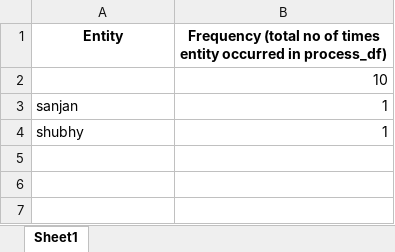
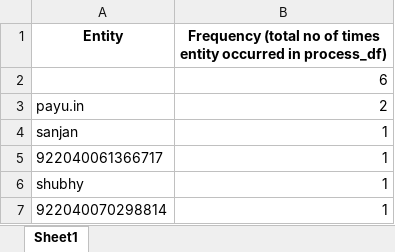
Before and after one commit to Shama-Cyphersol/cyphersol-ats-native-app, an Excel workbook: src/utils/del/entity_df.xlsx, sheet Sheet1, drawn as a sheet; values as stored, in another font and other column widths than the file's, no borders; the diff names each change by its address in the sheet, - before the commit and + after, or states it on an @@ line.

```diff
--- a/src/utils/del/entity_df.xlsx (sheet Sheet1)
+++ b/src/utils/del/entity_df.xlsx (sheet Sheet1)
-B2: 10
+B2: 6
+row 3: payu.in | 2
+row 5: 922040061366717 | 1
+row 7: 922040070298814 | 1
```
Also changed, not shown: src/utils/del/name_acc_df.xlsx, src/utils/del/process_df.xlsx, 11 other files.
